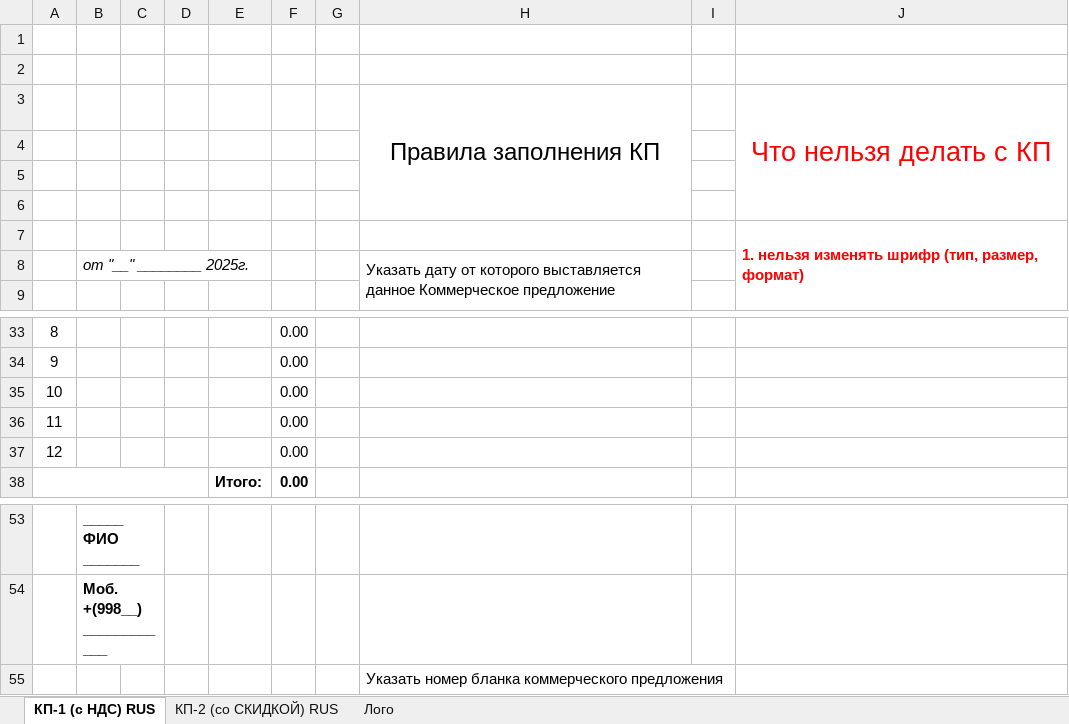
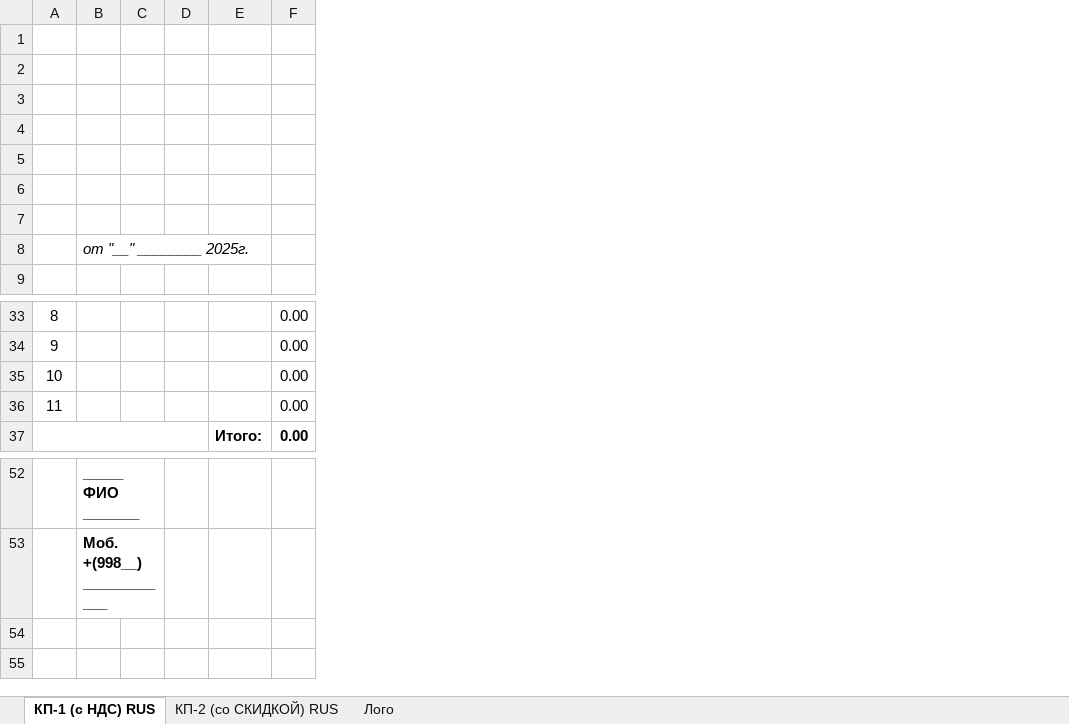
Before and after one commit to MuhammadjonBb/price-calc-2.0, an Excel workbook: public/templates/kp-template-11.xlsx, sheet КП-1 (с НДС) RUS, drawn as a sheet; only a part is shown, gaps mark what is left out; values as stored, in another font and other column widths than the file's, no borders; charts and pictures not drawn; the diff names each change by its address in the sheet, - before the commit and + after, or states it on an @@ line.

```diff
--- a/public/templates/kp-template-11.xlsx (sheet КП-1 (с НДС) RUS)
+++ b/public/templates/kp-template-11.xlsx (sheet КП-1 (с НДС) RUS)
-column G, empty
-column H, rows 3-8: Правила заполнения КП |  |  |  |  | Указать дату от которого выставляется данное Коммерческое предложение
-column I, empty
-column J, rows 3-7: Что нельзя делать с КП |  |  |  | 1. нельзя изменять шрифр (тип, размер, формат)
-row 3:  |  |  |  |  |  |  | Правила заполнения КП |  | Что нельзя делать с КП
+row 3: (empty)
-row 37: 12 |  |  |  |  | 0.00
-row 55:  |  |  |  |  |  |  | Указать номер бланка коммерческого предложения
```
Also changed, not shown: formulas that keep their value, charts or pictures, public/templates/kp-template-10.xlsx, public/templates/kp-template-12.xlsx, 17 other files.
